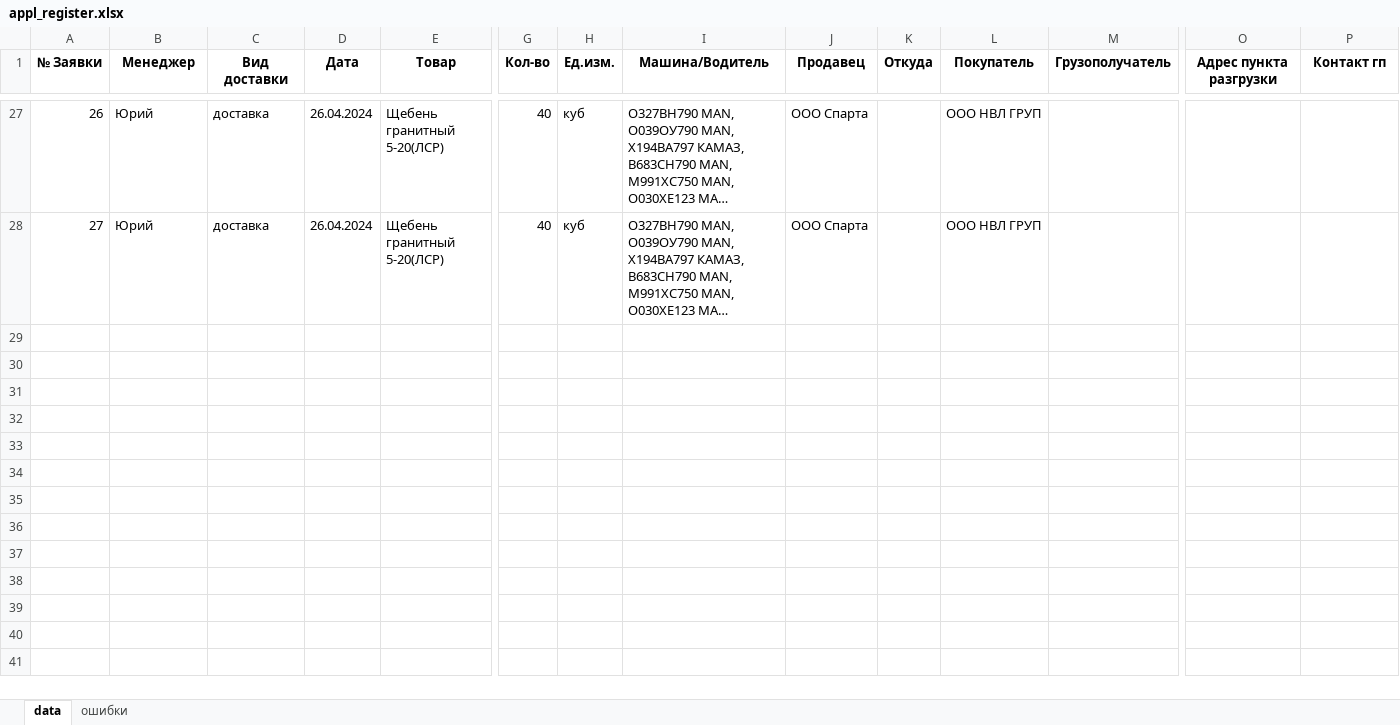
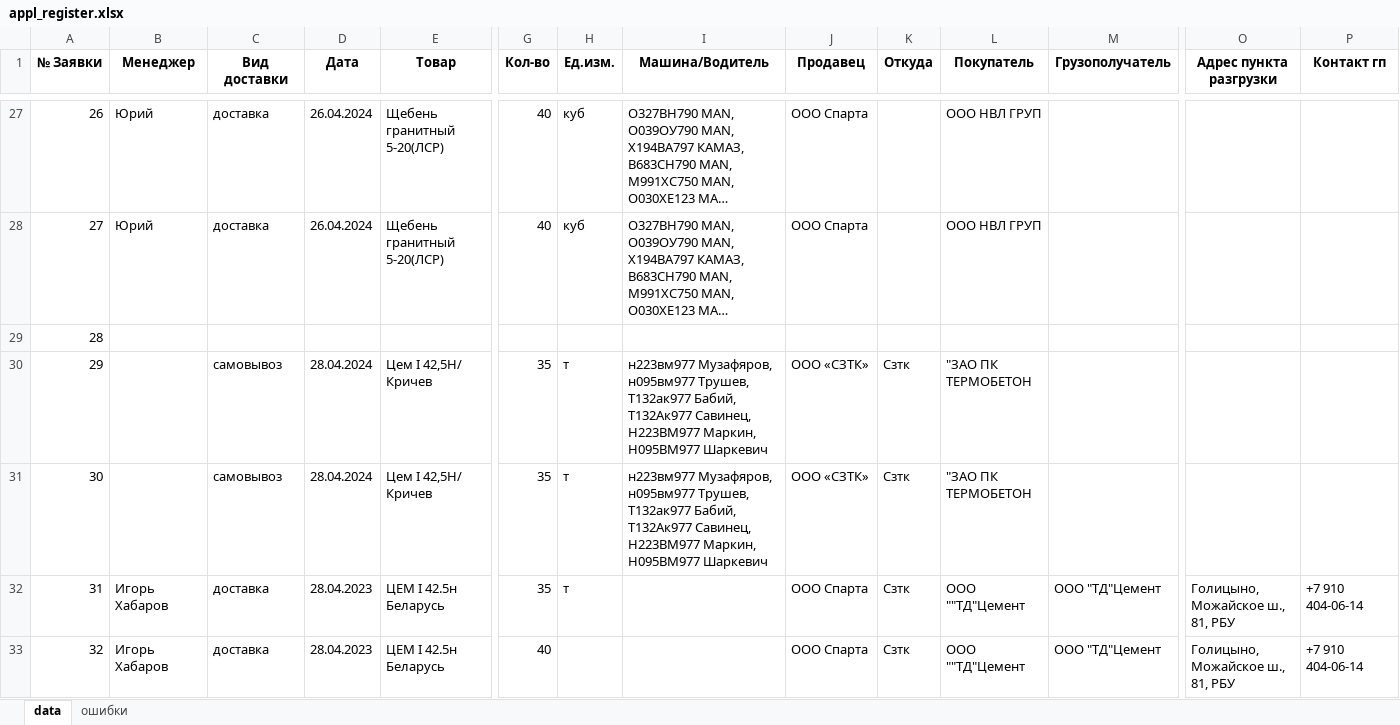
Before and after one commit to bronkaeux/applications, an Excel workbook: appl_register.xlsx, sheet data, drawn as a sheet; only a part is shown, gaps mark what is left out; long unchanged cells end in …; values as stored, in another font and other column widths than the file's, no borders; rows hold the shown columns only; the diff covers the shown part only; the diff names each change by its address in the sheet, - before the commit and + after, or states it on an @@ line.

```diff
--- a/appl_register.xlsx (sheet data)
+++ b/appl_register.xlsx (sheet data)
+row 29: 28
+row 30: 29 |  | самовывоз | 28.04.2024 | Цем I 42,5Н/ Кричев | 35 | т | н223вм977 Музафяров, н095вм977 Трушев, Т132ак977 Бабий, Т132Ак977 Савинец, Н223ВМ977 Маркин, Н095ВМ977 Шаркевич | ООО «СЗТК» | Сзтк | "ЗАО ПК ТЕРМОБЕТОН
+row 31: 30 |  | самовывоз | 28.04.2024 | Цем I 42,5Н/ Кричев | 35 | т | н223вм977 Музафяров, н095вм977 Трушев, Т132ак977 Бабий, Т132Ак977 Савинец, Н223ВМ977 Маркин, Н095ВМ977 Шаркевич | ООО «СЗТК» | Сзтк | "ЗАО ПК ТЕРМОБЕТОН
+row 32: 31 | Игорь Хабаров | доставка | 28.04.2023 | ЦЕМ I 42.5н Беларусь | 35 | т |  | ООО Спарта | Сзтк | ООО ""ТД"Цемент | ООО "ТД"Цемент | Голицыно, Можайское ш., 81, РБУ | +7 910 404-06-14
+row 33: 32 | Игорь Хабаров | доставка | 28.04.2023 | ЦЕМ I 42.5н Беларусь | 40 |  |  | ООО Спарта | Сзтк | ООО ""ТД"Цемент | ООО "ТД"Цемент | Голицыно, Можайское ш., 81, РБУ | +7 910 404-06-14
```
Also changed, not shown: 19 added rows elsewhere in this sheet, 3 other files.
